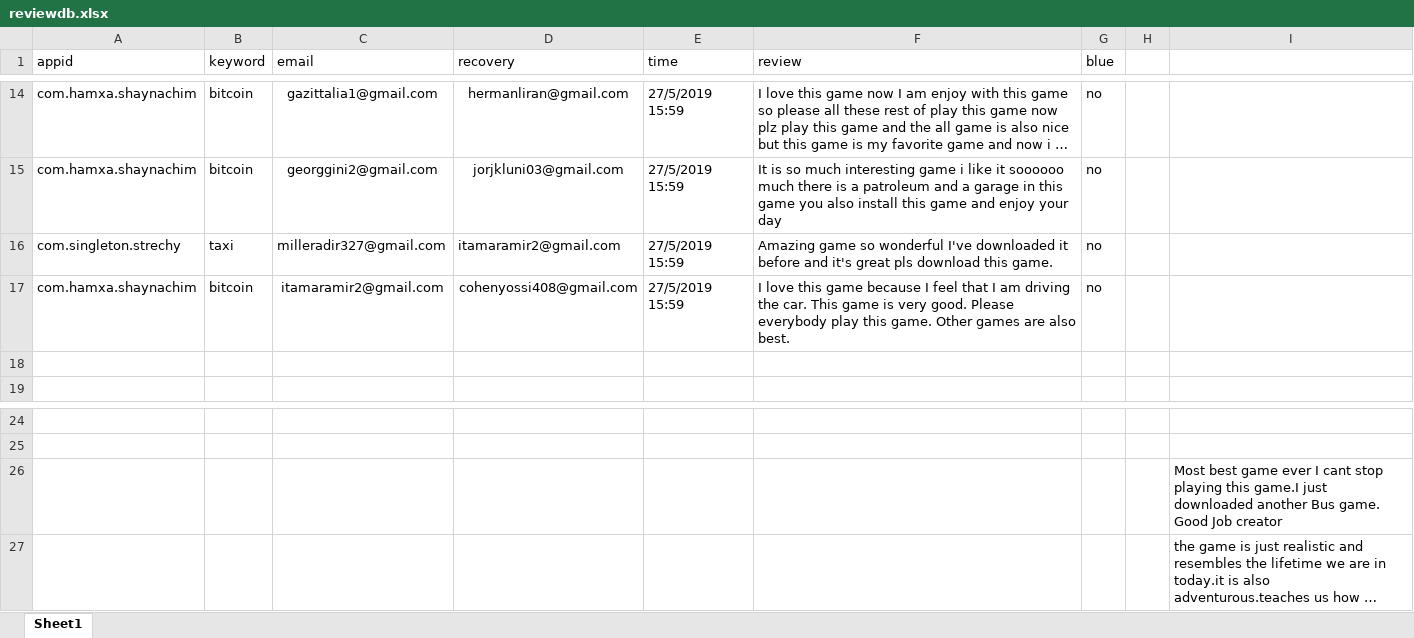
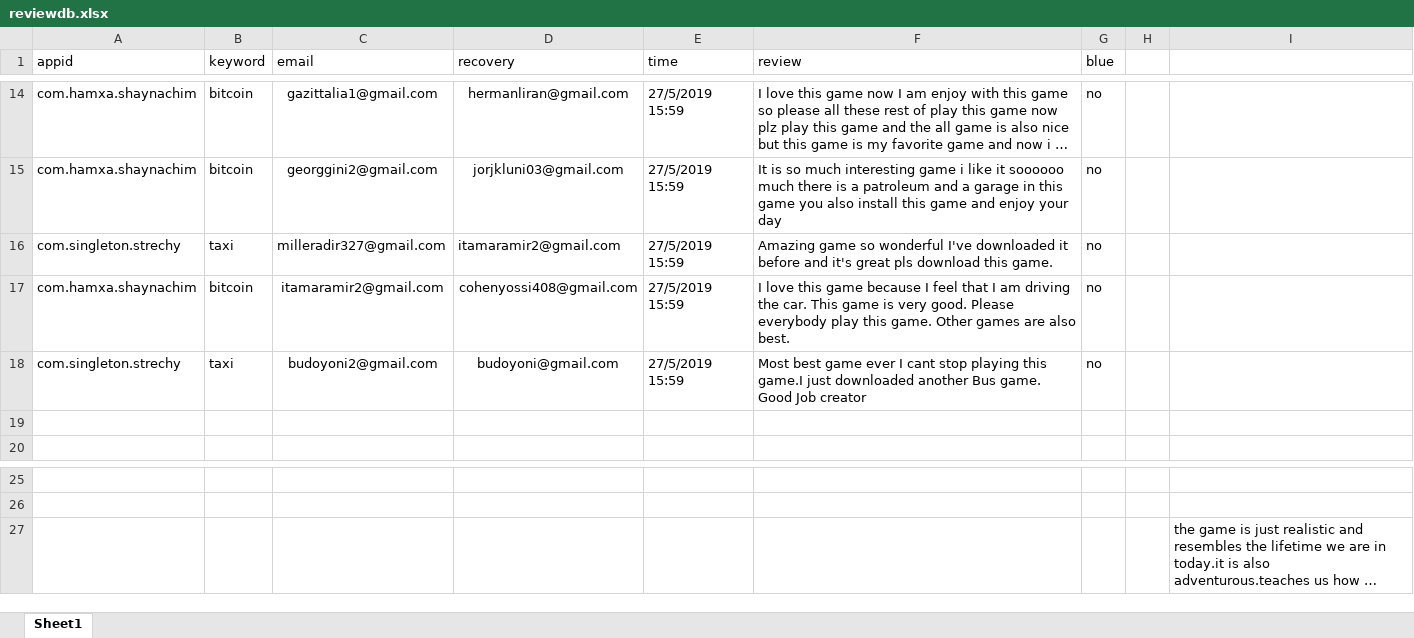
Before and after one commit to sugarderryfire/ReviewsProject, an Excel workbook: reviewdb.xlsx, sheet Sheet1, drawn as a sheet; only a part is shown, gaps mark what is left out; long unchanged cells end in …; values as stored, in another font and other column widths than the file's, no borders; removed rows and columns are numbered as before the commit, all else as after; the diff names each change by its address in the sheet, - before the commit and + after, or states it on an @@ line.

Commit message:
Add files via upload

```diff
--- a/reviewdb.xlsx (sheet Sheet1)
+++ b/reviewdb.xlsx (sheet Sheet1)
+row 18: com.singleton.strechy | taxi | budoyoni2@gmail.com | budoyoni@gmail.com | 27/5/2019 15:59 | Most best game ever I cant stop playing this game.I just downloaded another Bus game. Good Job creator | no
-row 26:  |  |  |  |  |  |  |  | Most best game ever I cant stop playing this game.I just downloaded another Bus game. Good Job creator
```
